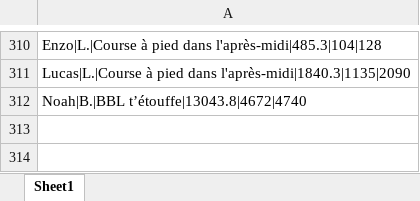
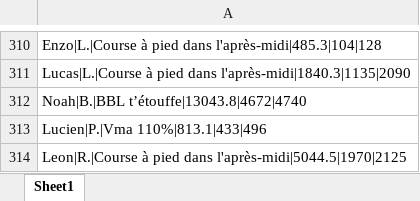
Before and after one commit to theodtl/running_team_vs, an Excel workbook: data/processed_activities.xlsx, sheet Sheet1, drawn as a sheet; only a part is shown, gaps mark what is left out; values as stored, in another font and other column widths than the file's, no borders; the diff names each change by its address in the sheet, - before the commit and + after, or states it on an @@ line.

```diff
--- a/data/processed_activities.xlsx (sheet Sheet1)
+++ b/data/processed_activities.xlsx (sheet Sheet1)
+row 313: Lucien|P.|Vma 110%|813.1|433|496
+row 314: Leon|R.|Course à pied dans l'après-midi|5044.5|1970|2125
```
Also changed, not shown: data/activities_log.xlsx, data/distances.xlsx, 2 other files.
